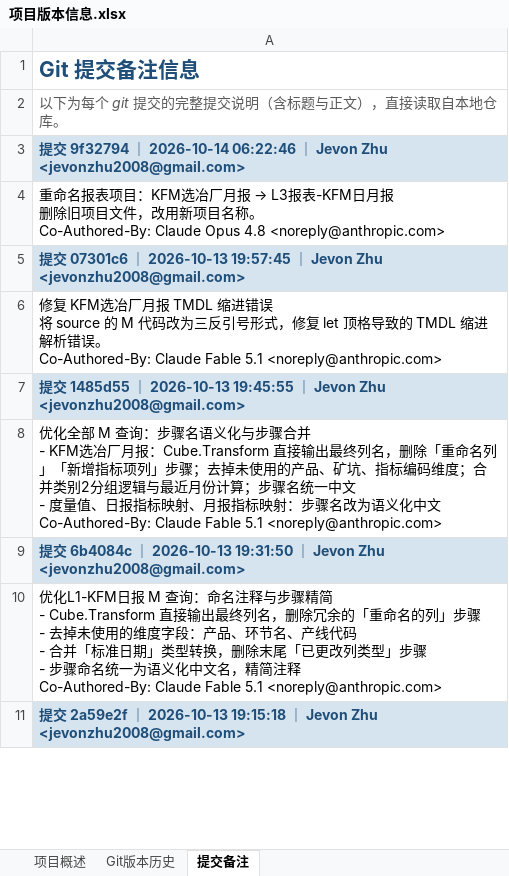
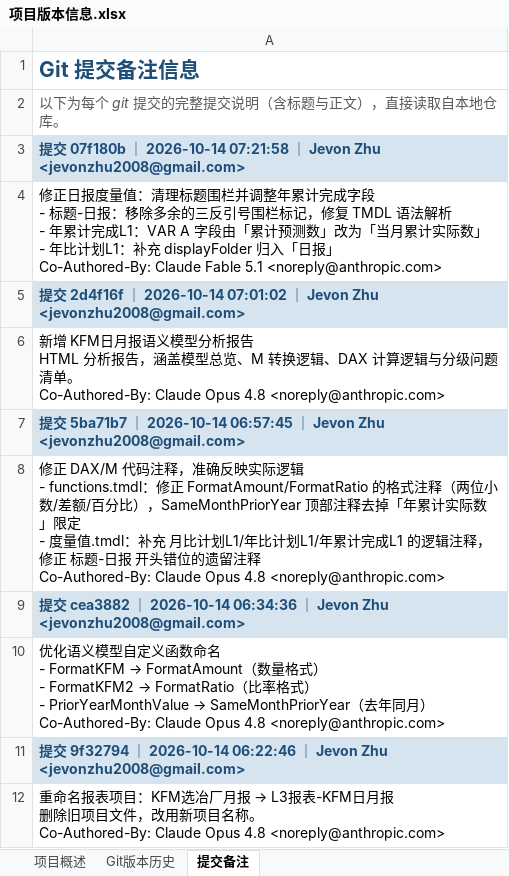
Before and after one commit to jevonzhu2008-star/CMOC, an Excel workbook: 项目版本信息.xlsx, sheet 提交备注, drawn as a sheet; only a part is shown; the shorter side is filled out with more unchanged rows; values as stored, in another font and other column widths than the file's, no borders; ↵ is a line break in a cell; the diff names each change by its address in the sheet, - before the commit and + after, or states it on an @@ line.

```diff
--- a/项目版本信息.xlsx (sheet 提交备注)
+++ b/项目版本信息.xlsx (sheet 提交备注)
+row 3: 提交 07f180b ｜ 2026-10-14 07:21:58 ｜ Jevon Zhu <jevonzhu2008@gmail.com>
+row 4: 修正日报度量值：清理标题围栏并调整年累计完成字段 ↵ - 标题-日报：移除多余的三反引号围栏标记，修复 TMDL 语法解析 ↵ - 年累计完成L1：VAR A 字段由「累计预测数」改为「当月累计实际数」 ↵ - 年比计划L1：补充 displayFolder 归入「日报」 ↵ Co-Authored-By: Claude Fable 5.1 <noreply@anthropic.com>
+row 5: 提交 2d4f16f ｜ 2026-10-14 07:01:02 ｜ Jevon Zhu <jevonzhu2008@gmail.com>
+row 6: 新增 KFM日月报语义模型分析报告 ↵ HTML 分析报告，涵盖模型总览、M 转换逻辑、DAX 计算逻辑与分级问题清单。 ↵ Co-Authored-By: Claude Opus 4.8 <noreply@anthropic.com>
+row 7: 提交 5ba71b7 ｜ 2026-10-14 06:57:45 ｜ Jevon Zhu <jevonzhu2008@gmail.com>
+row 8: 修正 DAX/M 代码注释，准确反映实际逻辑 ↵ - functions.tmdl：修正 FormatAmount/FormatRatio 的格式注释（两位小数/差额/百分比），SameMonthPriorYear 顶部注释去掉「年累计实际数」限定 ↵ - 度量值.tmdl：补充 月比计划L1/年比计划L1/年累计完成L1 的逻辑注释，修正 标题-日报 开头错位的遗留注释 ↵ Co-Authored-By: Claude Opus 4.8 <noreply@anthropic.com>
+row 9: 提交 cea3882 ｜ 2026-10-14 06:34:36 ｜ Jevon Zhu <jevonzhu2008@gmail.com>
+row 10: 优化语义模型自定义函数命名 ↵ - FormatKFM → FormatAmount（数量格式） ↵ - FormatKFM2 → FormatRatio（比率格式） ↵ - PriorYearMonthValue → SameMonthPriorYear（去年同月） ↵ Co-Authored-By: Claude Opus 4.8 <noreply@anthropic.com>
```
Also changed, not shown: sheet Git版本历史, sheet 项目概述.
